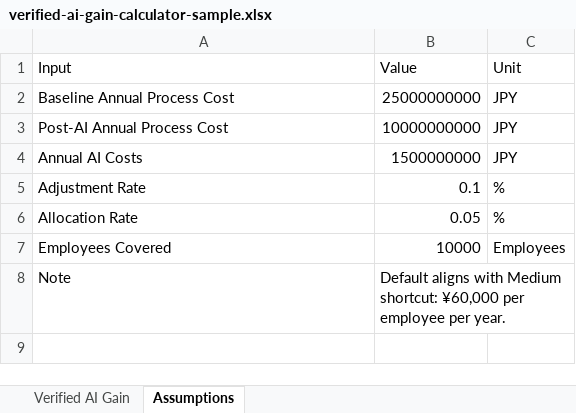
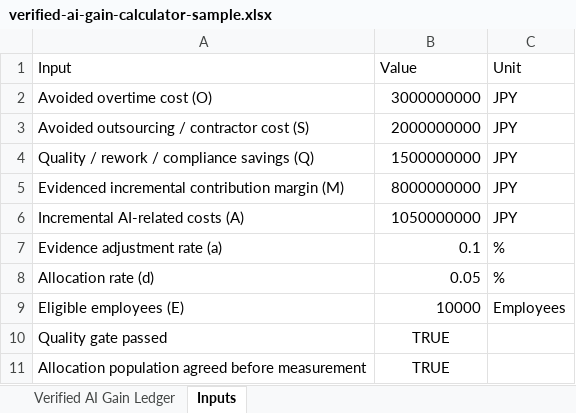
Before and after one commit to eyalshahaf1/ppd-investor-dashboard, an Excel workbook: public/templates/verified-ai-gain-calculator-sample.xlsx, sheet Inputs, drawn as a sheet; values as stored, in another font and other column widths than the file's, no borders; removed rows and columns are numbered as before the commit, all else as after; the diff names each change by its address in the sheet, - before the commit and + after, or states it on an @@ line.

Commit message:
Align dashboard with master PPD ledger

```diff
--- a/public/templates/verified-ai-gain-calculator-sample.xlsx (sheet Inputs)
+++ b/public/templates/verified-ai-gain-calculator-sample.xlsx (sheet Inputs)
-sheet tab: Verified AI Gain
+sheet tab: Verified AI Gain Ledger
-sheet tab: Assumptions
+sheet tab: Inputs
-row 2: Baseline Annual Process Cost | 25000000000 | JPY
-row 3: Post-AI Annual Process Cost | 10000000000 | JPY
+row 2: Avoided overtime cost (O) | 3000000000 | JPY
+row 3: Avoided outsourcing / contractor cost (S) | 2000000000 | JPY
-A4 (Input): Annual AI Costs
+A4 (Input): Quality / rework / compliance savings (Q)
+row 5: Evidenced incremental contribution margin (M) | 8000000000 | JPY
+row 6: Incremental AI-related costs (A) | 1050000000 | JPY
-A7 (Input): Adjustment Rate
+A7 (Input): Evidence adjustment rate (a)
-A8 (Input): Allocation Rate
+A8 (Input): Allocation rate (d)
-A9 (Input): Employees Covered
+A9 (Input): Eligible employees (E)
-row 8: Note | Default aligns with Medium shortcut: ¥60,000 per employee per year.
+row 10: Quality gate passed | TRUE
+row 11: Allocation population agreed before measurement | TRUE
```
Also changed, not shown: sheet Verified AI Gain Ledger, formulas that keep their value, 26 other files.
